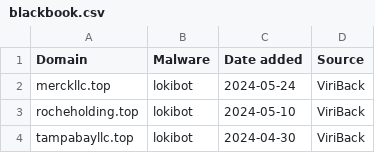
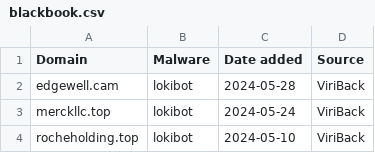
Before and after one commit to stamparm/blackbook, a CSV file: blackbook.csv, drawn as a sheet; only a part is shown; the shorter side is filled out with more unchanged rows.

```diff
--- a/blackbook.csv
+++ b/blackbook.csv
@@ -1,2 +1,3 @@
 Domain,Malware,Date added,Source
+edgewell.cam,lokibot,2024-05-28,ViriBack
 merckllc.top,lokibot,2024-05-24,ViriBack
```
Also changed, not shown: 1 other file.
